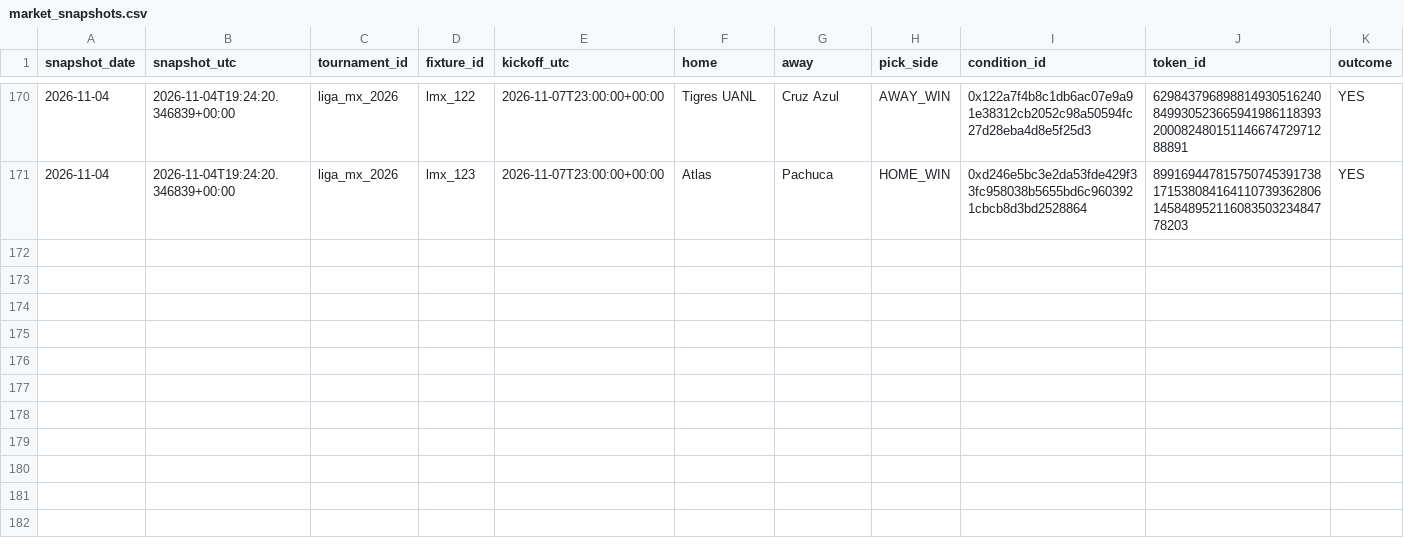
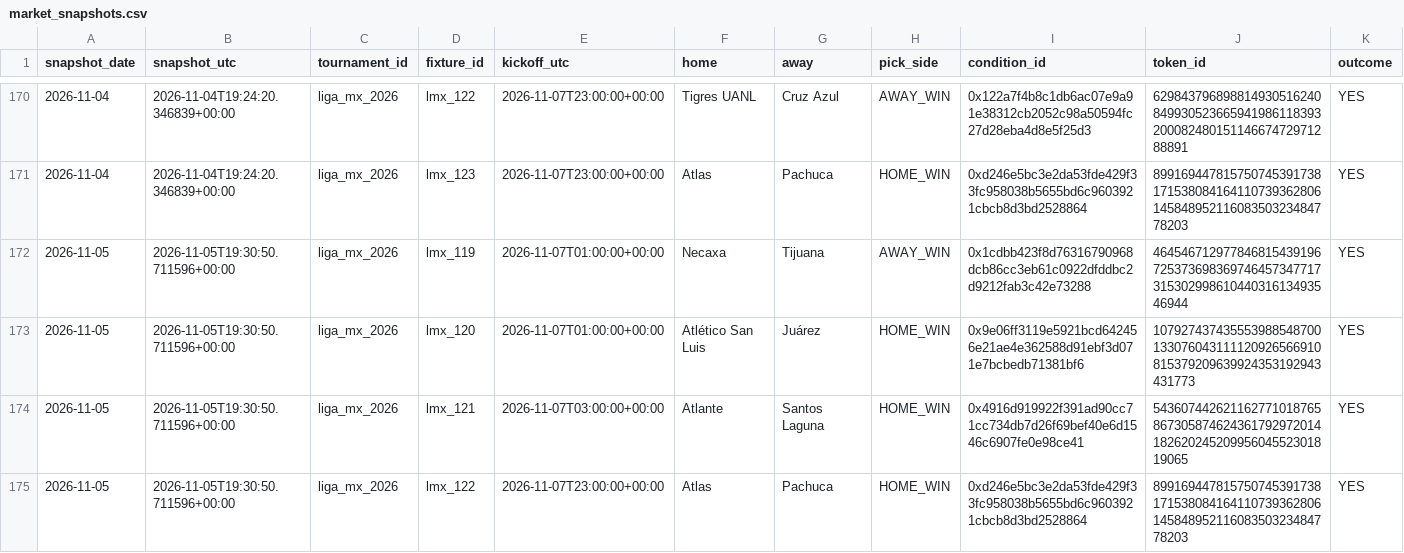
Before and after one commit to Hibra999/smart-polybets, a CSV file: data/liga_mx_2026/ingest/market_snapshots.csv, drawn as a sheet; only a part is shown, gaps mark what is left out; rows hold the shown columns only; the diff names each change by its address in the sheet, - before the commit and + after, or states it on an @@ line.

Commit message:
reports: refresh current Liga MX and NFL dashboards [skip ci]

```diff
--- a/data/liga_mx_2026/ingest/market_snapshots.csv
+++ b/data/liga_mx_2026/ingest/market_snapshots.csv
+row 172: 2026-11-05 | 2026-11-05T19:30:50.711596+00:00 | liga_mx_2026 | lmx_119 | 2026-11-07T01:00:00+00:00 | Necaxa | Tijuana | AWAY_WIN | 0x1cdbb423f8d76316790968dcb86cc3eb61c0922dfddbc2d9212fab3c42e73288 | 46454671297784681543919672537369836974645734771731530299861044031613493546944 | YES
+row 173: 2026-11-05 | 2026-11-05T19:30:50.711596+00:00 | liga_mx_2026 | lmx_120 | 2026-11-07T01:00:00+00:00 | Atlético San Luis | Juárez | HOME_WIN | 0x9e06ff3119e5921bcd642456e21ae4e362588d91ebf3d071e7bcbedb71381bf6 | 107927437435553988548700133076043111120926566910815379209639924353192943431773 | YES
+row 174: 2026-11-05 | 2026-11-05T19:30:50.711596+00:00 | liga_mx_2026 | lmx_121 | 2026-11-07T03:00:00+00:00 | Atlante | Santos Laguna | HOME_WIN | 0x4916d919922f391ad90cc71cc734db7d26f69bef40e6d1546c6907fe0e98ce41 | 54360744262116277101876586730587462436179297201418262024520995604552301819065 | YES
+row 175: 2026-11-05 | 2026-11-05T19:30:50.711596+00:00 | liga_mx_2026 | lmx_122 | 2026-11-07T23:00:00+00:00 | Atlas | Pachuca | HOME_WIN | 0xd246e5bc3e2da53fde429f33fc958038b5655bd6c9603921cbcb8d3bd2528864 | 89916944781575074539173817153808416411073936280614584895211608350323484778203 | YES
```
Also changed, not shown: data/nfl_2026/ingest/market_snapshots.csv, 2 other files.
